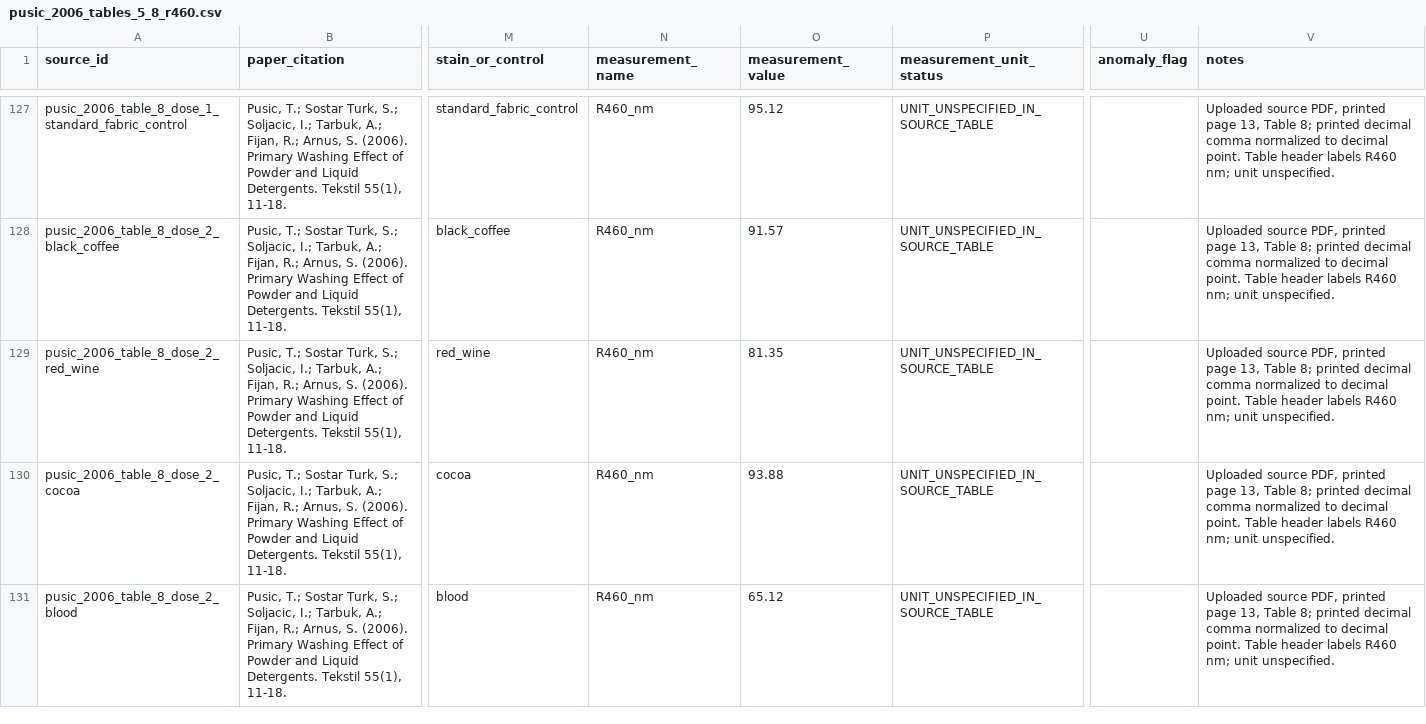
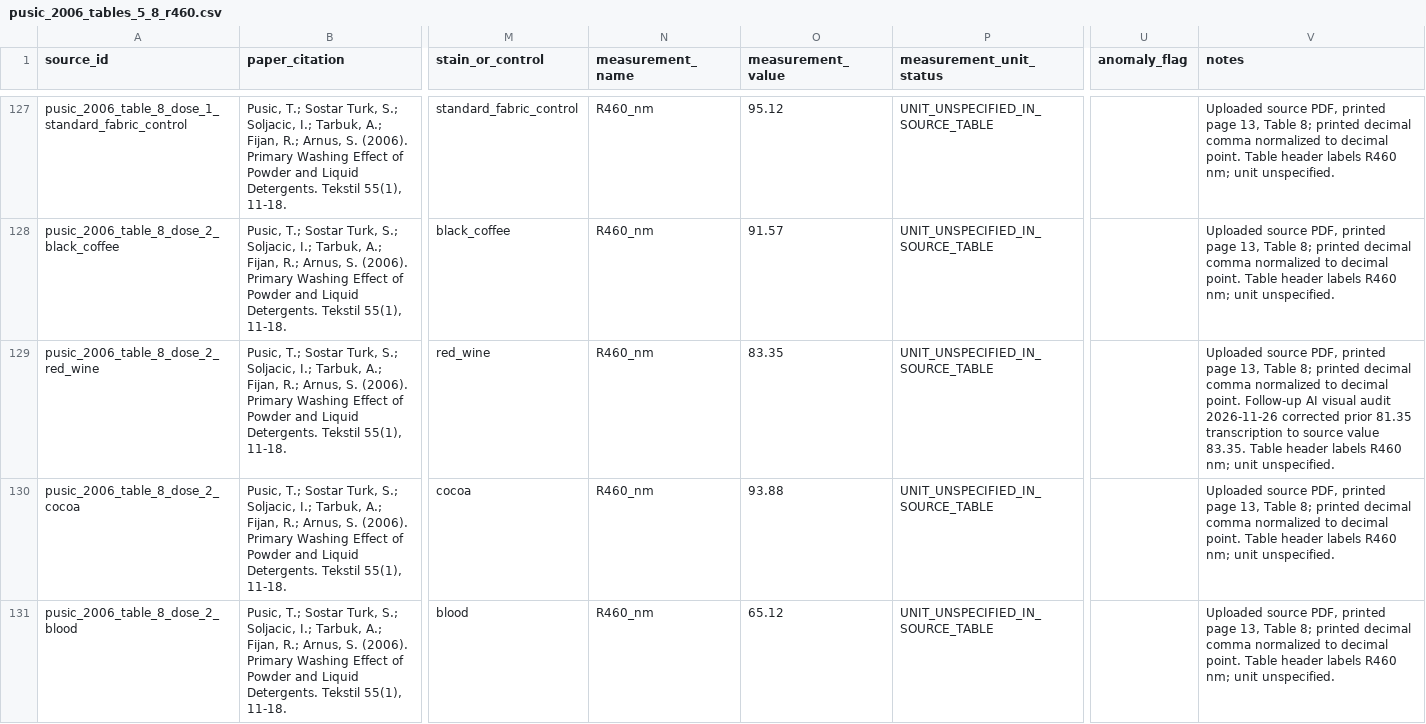
Before and after one commit to salimbawa707-droid/Formula-expert-, a CSV file: evidence_vault/datasets/pusic_2006_tables_5_8_r460.csv, drawn as a sheet; only a part is shown, gaps mark what is left out; the diff names each change by its address in the sheet, - before the commit and + after, or states it on an @@ line.

Commit message:
fix(evidence): correct Pusic Table 8 red-wine R460 transcription

```diff
--- a/evidence_vault/datasets/pusic_2006_tables_5_8_r460.csv
+++ b/evidence_vault/datasets/pusic_2006_tables_5_8_r460.csv
-O129 (measurement_value): 81.35
+O129 (measurement_value): 83.35
-V129 (notes): …decimal point. Table header…
+V129 (notes): …decimal point. Follow-up AI visual audit 2026-11-26 corrected prior 81.35 transcription to source value 83.35. Table header…
```
